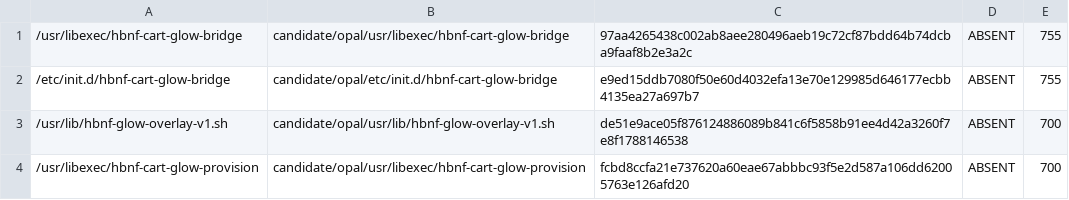
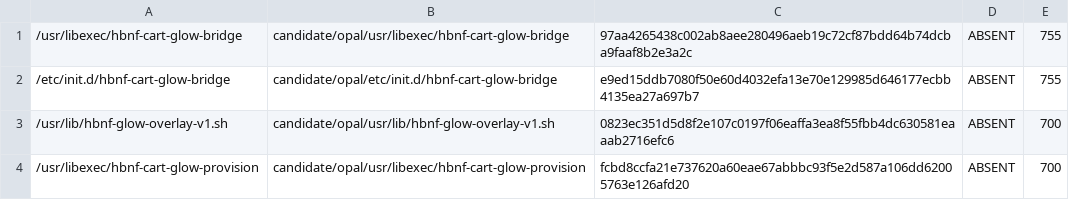
Before and after one commit to oookkkaaayyy/local-roots, a TSV file: staging/cart116-glow-v35-exact-review/release/TARGETS.PENDING.tsv, drawn as a sheet.

Commit message:
Build C8-only review capsule without Owner PWA

```diff
--- a/staging/cart116-glow-v35-exact-review/release/TARGETS.PENDING.tsv
+++ b/staging/cart116-glow-v35-exact-review/release/TARGETS.PENDING.tsv
@@ -2,3 +2,3 @@
 /etc/init.d/hbnf-cart-glow-bridge	candidate/opal/etc/init.d/hbnf-cart-glow-bridge	e9ed15ddb7080f50e60d4032efa13e70e129985d646177ecbb4135ea27a697b7	ABSENT	755
-/usr/lib/hbnf-glow-overlay-v1.sh	candidate/opal/usr/lib/hbnf-glow-overlay-v1.sh	de51e9ace05f876124886089b841c6f5858b91ee4d42a3260f7e8f1788146538	ABSENT	700
+/usr/lib/hbnf-glow-overlay-v1.sh	candidate/opal/usr/lib/hbnf-glow-overlay-v1.sh	0823ec351d5d8f2e107c0197f06eaffa3ea8f55fbb4dc630581eaaab2716efc6	ABSENT	700
 /usr/libexec/hbnf-cart-glow-provision	candidate/opal/usr/libexec/hbnf-cart-glow-provision	fcbd8ccfa21e737620a60eae67abbbc93f5e2d587a106dd62005763e126afd20	ABSENT	700
```
Also changed, not shown: 3 other files.
